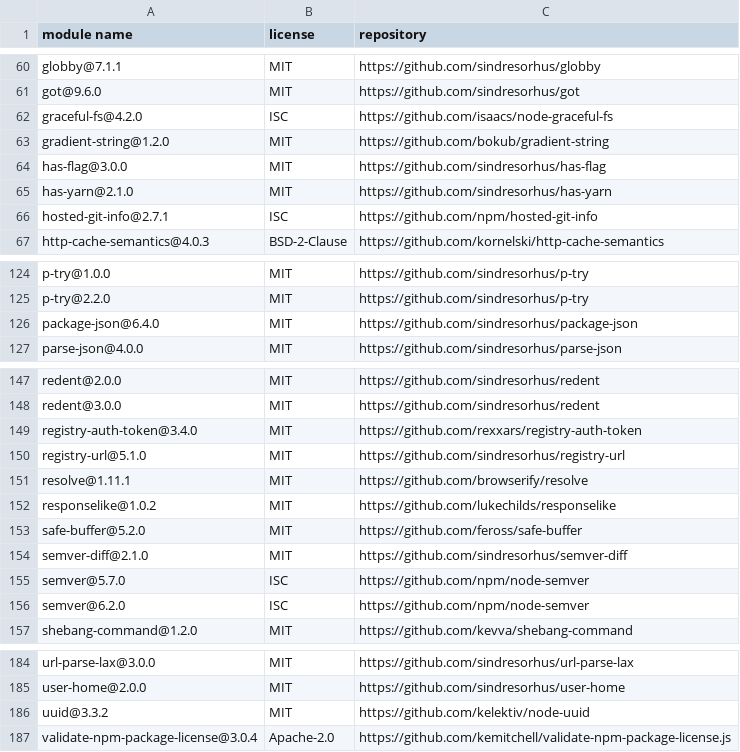
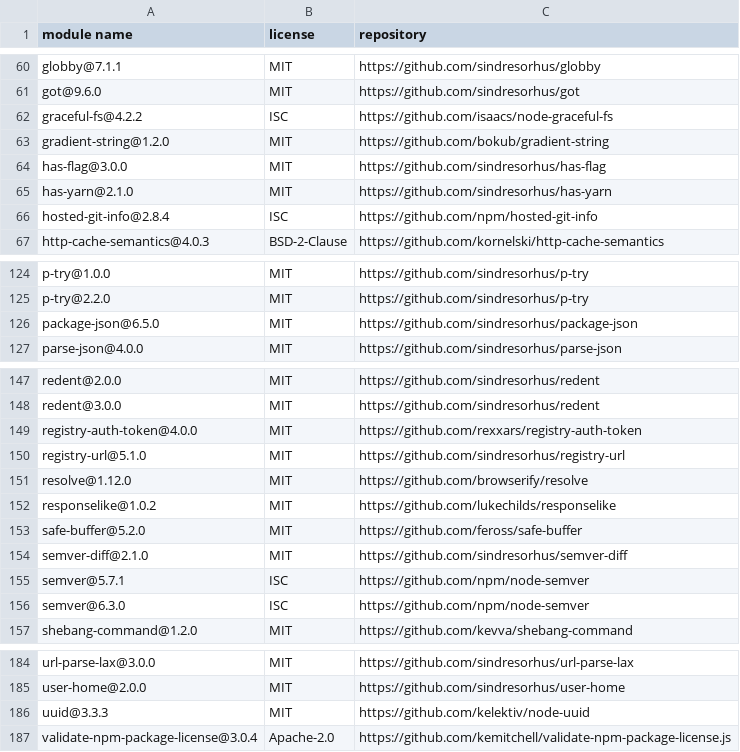
Before and after one commit to iTonyYo/flatten-folder-cli, a CSV file: docs/licenses-production.csv, drawn as a sheet; only a part is shown, gaps mark what is left out.

```diff
--- a/docs/licenses-production.csv
+++ b/docs/licenses-production.csv
@@ -61,3 +61,3 @@
 "got@9.6.0","MIT","https://github.com/sindresorhus/got"
-"graceful-fs@4.2.0","ISC","https://github.com/isaacs/node-graceful-fs"
+"graceful-fs@4.2.2","ISC","https://github.com/isaacs/node-graceful-fs"
 "gradient-string@1.2.0","MIT","https://github.com/bokub/gradient-string"
@@ -65,3 +65,3 @@
 "has-yarn@2.1.0","MIT","https://github.com/sindresorhus/has-yarn"
-"hosted-git-info@2.7.1","ISC","https://github.com/npm/hosted-git-info"
+"hosted-git-info@2.8.4","ISC","https://github.com/npm/hosted-git-info"
 "http-cache-semantics@4.0.3","BSD-2-Clause","https://github.com/kornelski/http-cache-semantics"
@@ -125,3 +125,3 @@
 "p-try@2.2.0","MIT","https://github.com/sindresorhus/p-try"
-"package-json@6.4.0","MIT","https://github.com/sindresorhus/package-json"
+"package-json@6.5.0","MIT","https://github.com/sindresorhus/package-json"
 "parse-json@4.0.0","MIT","https://github.com/sindresorhus/parse-json"
@@ -148,5 +148,5 @@
 "redent@3.0.0","MIT","https://github.com/sindresorhus/redent"
-"registry-auth-token@3.4.0","MIT","https://github.com/rexxars/registry-auth-token"
+"registry-auth-token@4.0.0","MIT","https://github.com/rexxars/registry-auth-token"
 "registry-url@5.1.0","MIT","https://github.com/sindresorhus/registry-url"
-"resolve@1.11.1","MIT","https://github.com/browserify/resolve"
+"resolve@1.12.0","MIT","https://github.com/browserify/resolve"
 "responselike@1.0.2","MIT","https://github.com/lukechilds/responselike"
@@ -154,4 +154,4 @@
 "semver-diff@2.1.0","MIT","https://github.com/sindresorhus/semver-diff"
-"semver@5.7.0","ISC","https://github.com/npm/node-semver"
-"semver@6.2.0","ISC","https://github.com/npm/node-semver"
+"semver@5.7.1","ISC","https://github.com/npm/node-semver"
+"semver@6.3.0","ISC","https://github.com/npm/node-semver"
 "shebang-command@1.2.0","MIT","https://github.com/kevva/shebang-command"
@@ -185,3 +185,3 @@
 "user-home@2.0.0","MIT","https://github.com/sindresorhus/user-home"
-"uuid@3.3.2","MIT","https://github.com/kelektiv/node-uuid"
+"uuid@3.3.3","MIT","https://github.com/kelektiv/node-uuid"
 "validate-npm-package-license@3.0.4","Apache-2.0","https://github.com/kemitchell/validate-npm-package-license.js"
```
Also changed, not shown: docs/licenses-development.csv, 2 other files.
